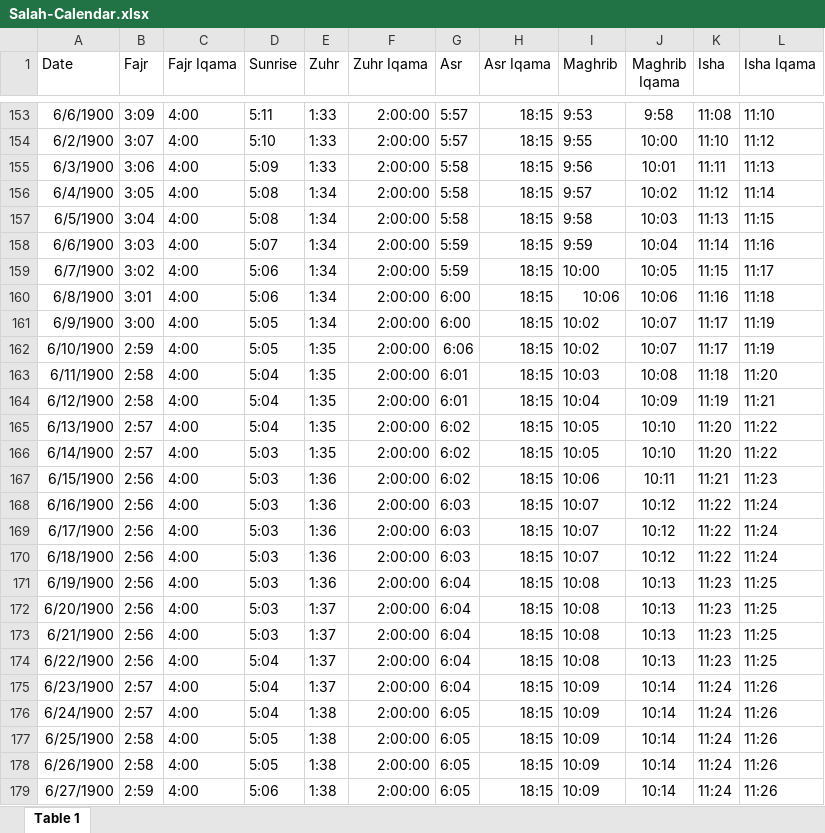
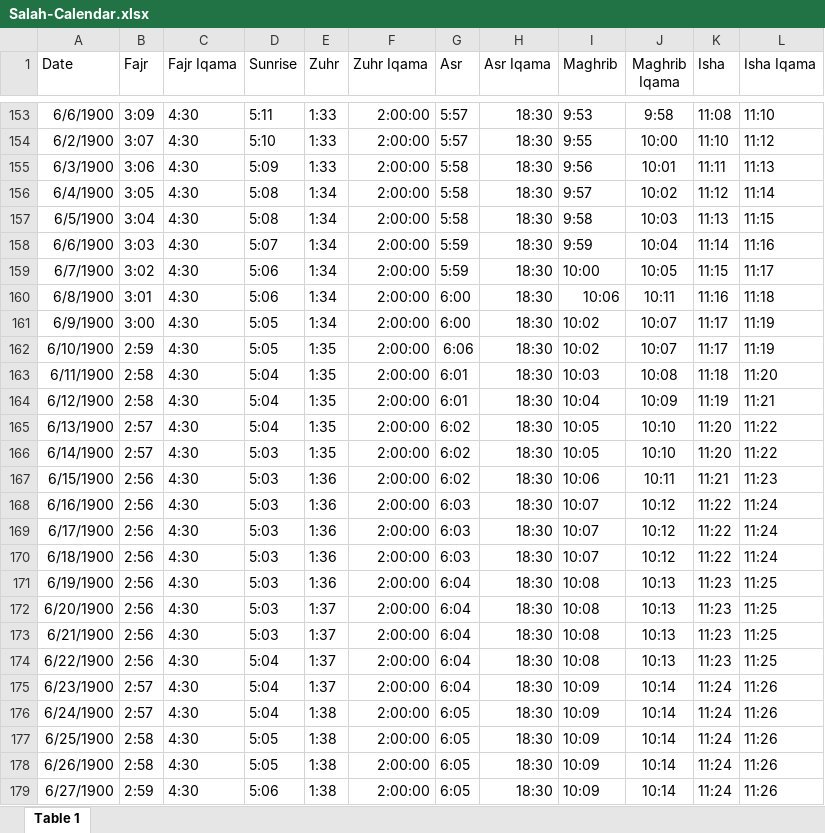
Before and after one commit to azoz-moh/to-adhan-project, an Excel workbook: Salah-Calendar.xlsx, sheet Table 1, drawn as a sheet; only a part is shown, gaps mark what is left out; values as stored, in another font and other column widths than the file's, no borders; the diff covers the shown part only; the diff names each change by its address in the sheet, - before the commit and + after, or states it on an @@ line.

```diff
--- a/Salah-Calendar.xlsx (sheet Table 1)
+++ b/Salah-Calendar.xlsx (sheet Table 1)
-C153:C179 (Fajr Iqama): 4:00
+C153:C179 (Fajr Iqama): 4:30
-H153:H179 (Asr Iqama): 18:15
+H153:H179 (Asr Iqama): 18:30
-J160 (Maghrib Iqama): 10:06
+J160 (Maghrib Iqama): 10:11
```
Also changed, not shown: 184 edited cells elsewhere in this sheet.
